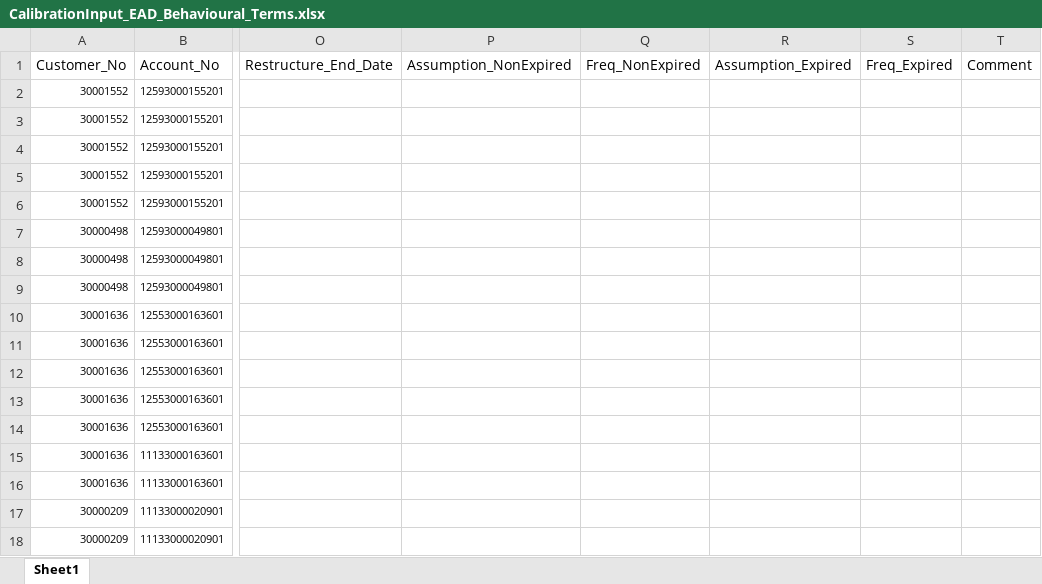
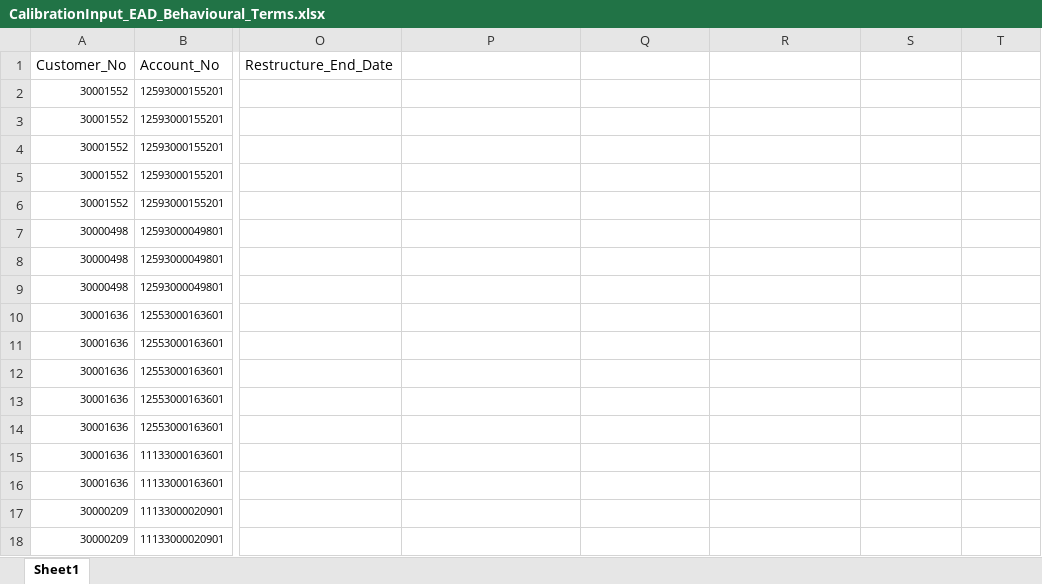
Before and after one commit to Olabode33/EtiEclWebApp, an Excel workbook: angular/src/assets/sampleFiles/Calibration/CalibrationInput_EAD_Behavioural_Terms.xlsx, sheet Sheet1, drawn as a sheet; only a part is shown, gaps mark what is left out; values as stored, in another font and other column widths than the file's, no borders; the diff names each change by its address in the sheet, - before the commit and + after, or states it on an @@ line.

Commit message:
update behavioural term upload jobs

```diff
--- a/angular/src/assets/sampleFiles/Calibration/CalibrationInput_EAD_Behavioural_Terms.xlsx (sheet Sheet1)
+++ b/angular/src/assets/sampleFiles/Calibration/CalibrationInput_EAD_Behavioural_Terms.xlsx (sheet Sheet1)
-P1: Assumption_NonExpired
+P1: (empty)
-Q1: Freq_NonExpired
+Q1: (empty)
-R1: Assumption_Expired
+R1: (empty)
-S1: Freq_Expired
+S1: (empty)
-T1: Comment
+T1: (empty)
```
Also changed, not shown: 14 other files.
